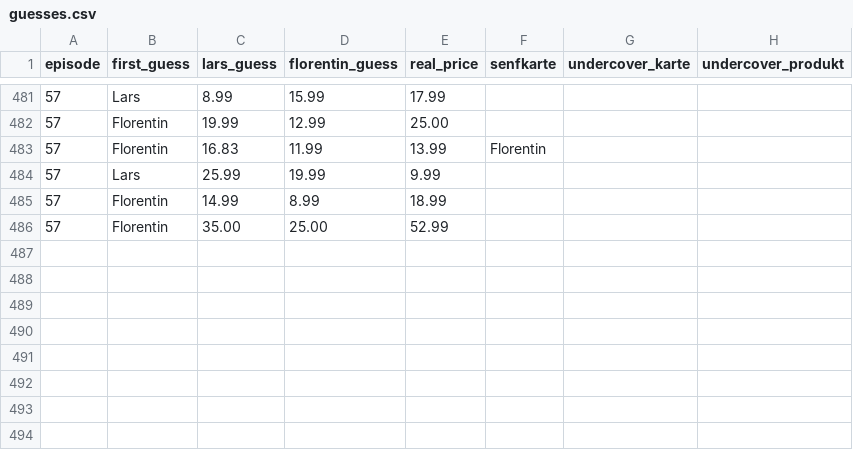
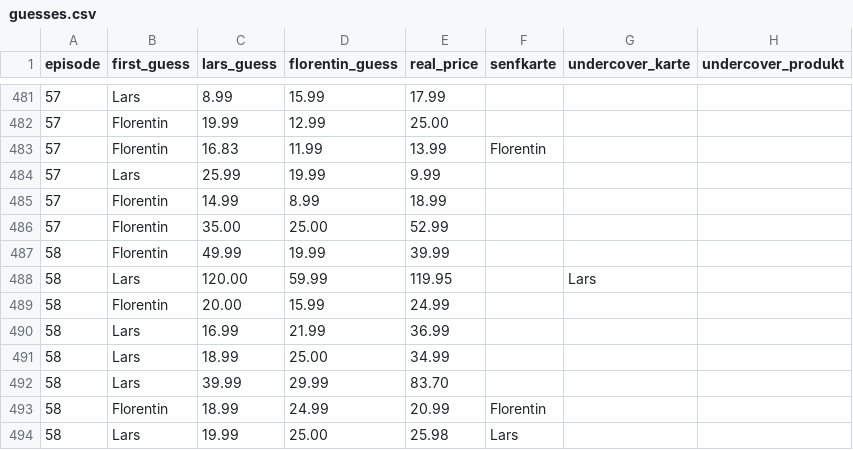
Before and after one commit to marph91/rbtv-pfiffige-ziffern-stats, a CSV file: data/guesses.csv, drawn as a sheet; only a part is shown, gaps mark what is left out.

Commit message:
add episode 58

```diff
--- a/data/guesses.csv
+++ b/data/guesses.csv
@@ -486 +486,9 @@ episode,first_guess,lars_guess,florentin_guess,real_price,senfkarte,undercover_k
 57,Florentin,35.00,25.00,52.99,,,
+58,Florentin,49.99,19.99,39.99,,,
+58,Lars,120.00,59.99,119.95,,Lars,
+58,Florentin,20.00,15.99,24.99,,,
+58,Lars,16.99,21.99,36.99,,,
+58,Lars,18.99,25.00,34.99,,,
+58,Lars,39.99,29.99,83.70,,,
+58,Florentin,18.99,24.99,20.99,Florentin,,
+58,Lars,19.99,25.00,25.98,Lars,,
```
Also changed, not shown: data/episodes.csv.
